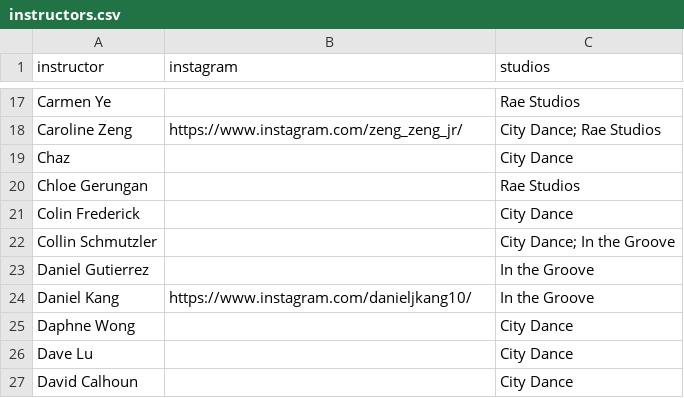
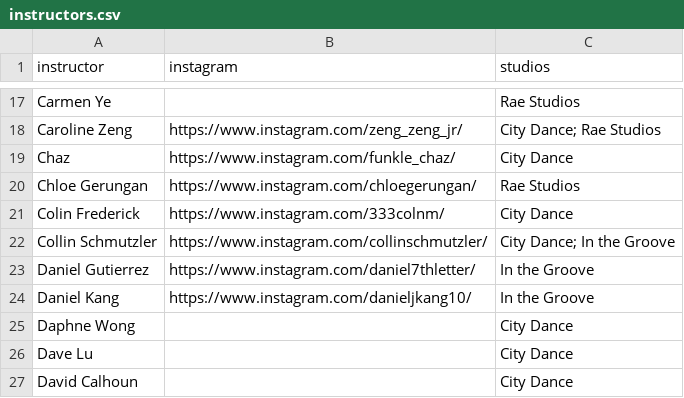
Before and after one commit to bomikim3005-rgb/class-info, a CSV file: instructors.csv, drawn as a sheet; only a part is shown, gaps mark what is left out; the diff covers the shown part only.

```diff
--- a/instructors.csv
+++ b/instructors.csv
@@ -18,7 +18,7 @@ Carmen Ye,,Rae Studios
 Caroline Zeng,https://www.instagram.com/zeng_zeng_jr/,City Dance; Rae Studios
-Chaz,,City Dance
-Chloe Gerungan,,Rae Studios
-Colin Frederick,,City Dance
-Collin Schmutzler,,City Dance; In the Groove
-Daniel Gutierrez,,In the Groove
+Chaz,https://www.instagram.com/funkle_chaz/,City Dance
+Chloe Gerungan,https://www.instagram.com/chloegerungan/,Rae Studios
+Colin Frederick,https://www.instagram.com/333colnm/,City Dance
+Collin Schmutzler,https://www.instagram.com/collinschmutzler/,City Dance; In the Groove
+Daniel Gutierrez,https://www.instagram.com/daniel7thletter/,In the Groove
 Daniel Kang,https://www.instagram.com/danieljkang10/,In the Groove
```
Also changed, not shown: 21 edited cells elsewhere in this file.
